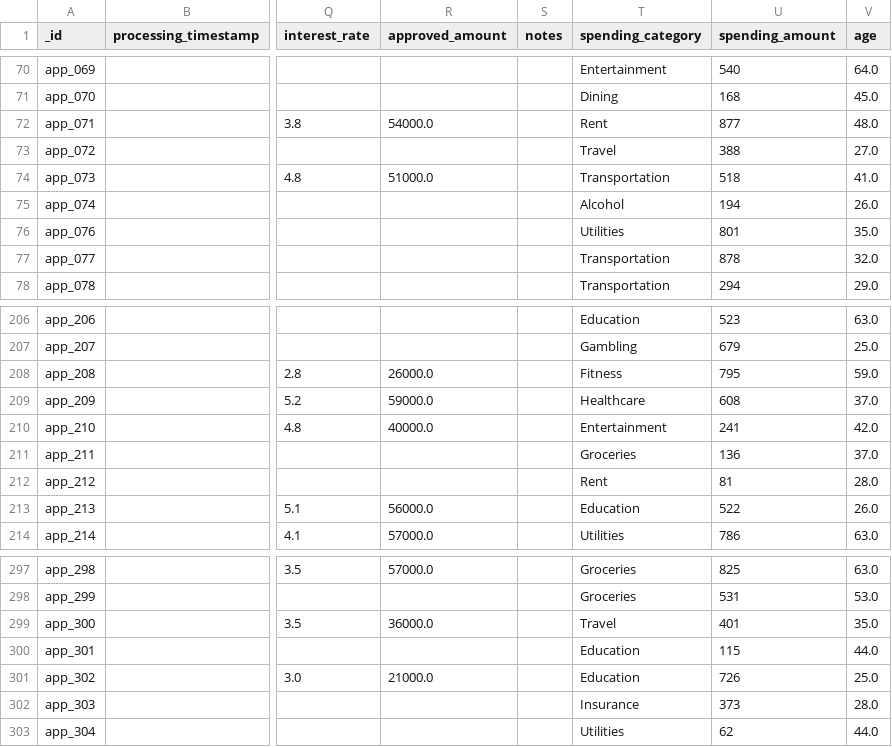
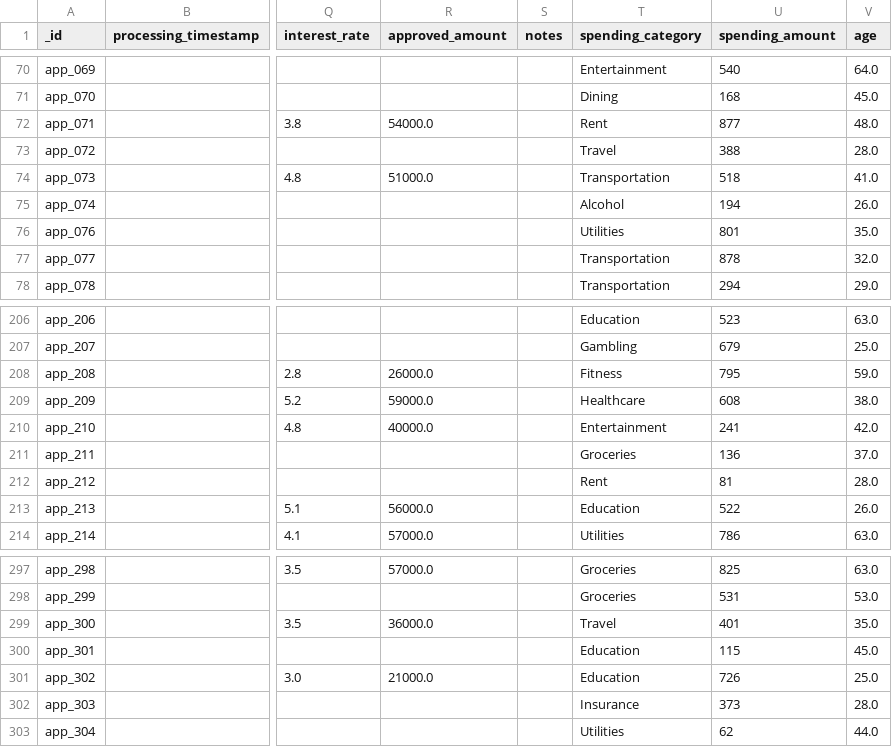
Before and after one commit to ninimakhhh/dego-project-teamTXA1, a CSV file: data/clean_dataset_view.csv, drawn as a sheet; only a part is shown, gaps mark what is left out; the diff names each change by its address in the sheet, - before the commit and + after, or states it on an @@ line.

```diff
--- a/data/clean_dataset_view.csv
+++ b/data/clean_dataset_view.csv
-V73 (age): 27.0
+V73 (age): 28.0
-V209 (age): 37.0
+V209 (age): 38.0
-V300 (age): 44.0
+V300 (age): 45.0
```
Also changed, not shown: 14 other files.
